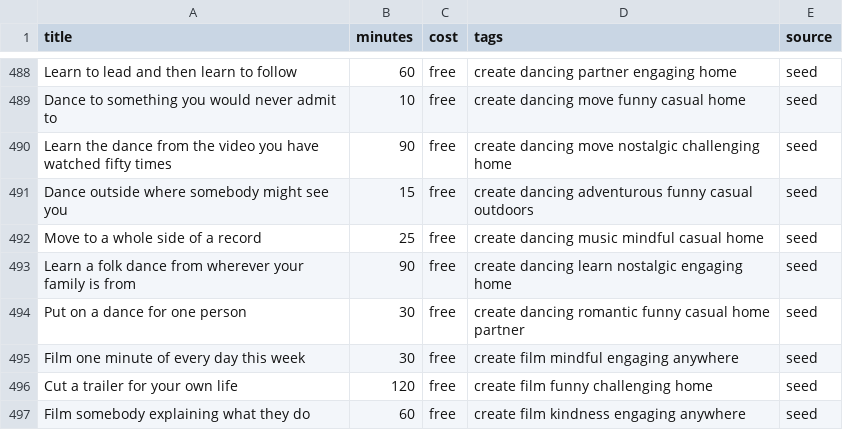
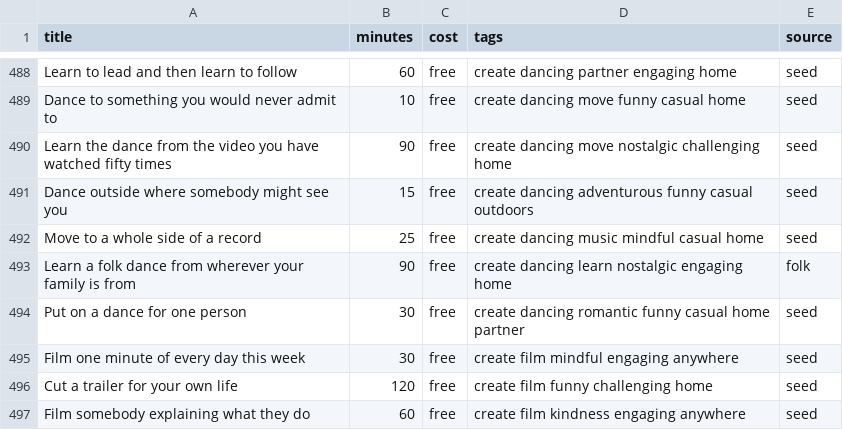
Before and after one commit to StarrySidekick/Activinator, a CSV file: packs/core.csv, drawn as a sheet; only a part is shown, gaps mark what is left out; the diff covers the shown part only.

```diff
--- a/packs/core.csv
+++ b/packs/core.csv
@@ -492,3 +492,3 @@ Dance outside where somebody might see you,15,free,create dancing adventurous fu
 Move to a whole side of a record,25,free,create dancing music mindful casual home,seed
-Learn a folk dance from wherever your family is from,90,free,create dancing learn nostalgic engaging home,seed
+Learn a folk dance from wherever your family is from,90,free,create dancing learn nostalgic engaging home,folk
 Put on a dance for one person,30,free,create dancing romantic funny casual home partner,seed
```
Also changed, not shown: 20 edited cells elsewhere in this file, 1 other file.
